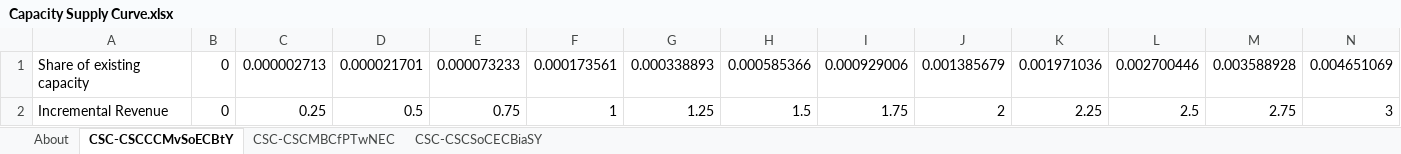
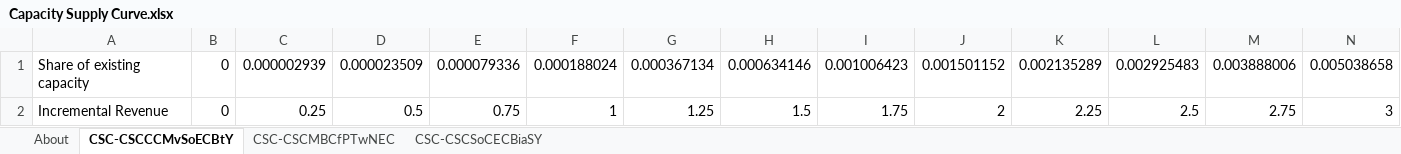
Before and after one commit to EnergyInnovation/eps-eu, an Excel workbook: InputData/elec/CSC/Capacity Supply Curve.xlsx, sheet CSC-CSCCCMvSoECBtY, drawn as a sheet; only a part is shown; values as stored, in another font and other column widths than the file's, no borders; charts and pictures not drawn; removed rows and columns are numbered as before the commit, all else as after; rows hold the shown columns only; the diff names each change by its address in the sheet, - before the commit and + after, or states it on an @@ line.

Commit message:
Ref 2020 capacity calibration

```diff
--- a/InputData/elec/CSC/Capacity Supply Curve.xlsx (sheet CSC-CSCCCMvSoECBtY)
+++ b/InputData/elec/CSC/Capacity Supply Curve.xlsx (sheet CSC-CSCCCMvSoECBtY)
-row 1: Share of existing capacity | 0 | 0.000002713 | 0.000021701 | 0.000073233 | 0.000173561 | 0.000338893 | 0.000585366 | 0.000929006 | 0.001385679 | 0.001971036 | 0.002700446 | 0.003588928 | 0.004651069
+row 1: Share of existing capacity | 0 | 0.000002939 | 0.000023509 | 0.000079336 | 0.000188024 | 0.000367134 | 0.000634146 | 0.001006423 | 0.001501152 | 0.002135289 | 0.002925483 | 0.003888006 | 0.005038658
```
Also changed, not shown: sheet About, sheet CSC-CSCSoCECBiaSY, charts or pictures, InputData/elec/CRpUNL/Cap Ret per Unit Net Loss.xlsx, 3 other files.
